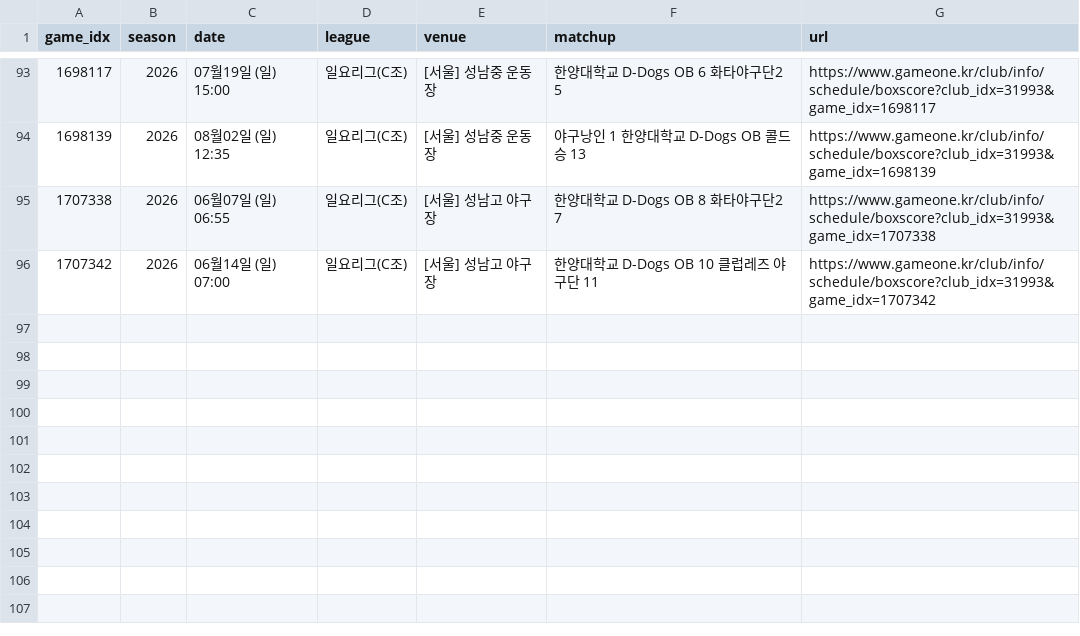
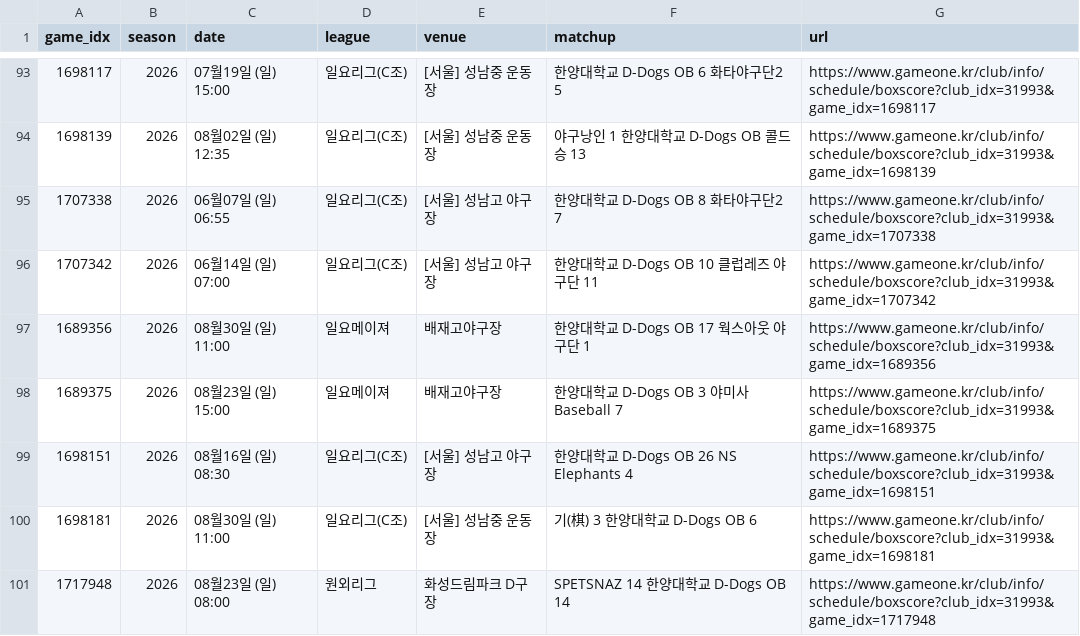
Before and after one commit to bjh5098/gameone-analyzer, a CSV file: games_meta.csv, drawn as a sheet; only a part is shown, gaps mark what is left out; the diff names each change by its address in the sheet, - before the commit and + after, or states it on an @@ line.

```diff
--- a/games_meta.csv
+++ b/games_meta.csv
+row 97: 1689356 | 2026 | 08월30일 (일) 11:00 | 일요메이져 | 배재고야구장 | 한양대학교 D-Dogs OB 17 웍스아웃 야구단 1 | https://www.gameone.kr/club/info/schedule/boxscore?club_idx=31993&game_idx=1689356
+row 98: 1689375 | 2026 | 08월23일 (일) 15:00 | 일요메이져 | 배재고야구장 | 한양대학교 D-Dogs OB 3 야미사 Baseball 7 | https://www.gameone.kr/club/info/schedule/boxscore?club_idx=31993&game_idx=1689375
+row 99: 1698151 | 2026 | 08월16일 (일) 08:30 | 일요리그(C조) | [서울] 성남고 야구장 | 한양대학교 D-Dogs OB 26 NS Elephants 4 | https://www.gameone.kr/club/info/schedule/boxscore?club_idx=31993&game_idx=1698151
+row 100: 1698181 | 2026 | 08월30일 (일) 11:00 | 일요리그(C조) | [서울] 성남중 운동장 | 기(棋) 3 한양대학교 D-Dogs OB 6 | https://www.gameone.kr/club/info/schedule/boxscore?club_idx=31993&game_idx=1698181
+row 101: 1717948 | 2026 | 08월23일 (일) 08:00 | 원외리그 | 화성드림파크 D구장 | SPETSNAZ 14 한양대학교 D-Dogs OB 14 | https://www.gameone.kr/club/info/schedule/boxscore?club_idx=31993&game_idx=1717948
```
Also changed, not shown: 4 other files.
